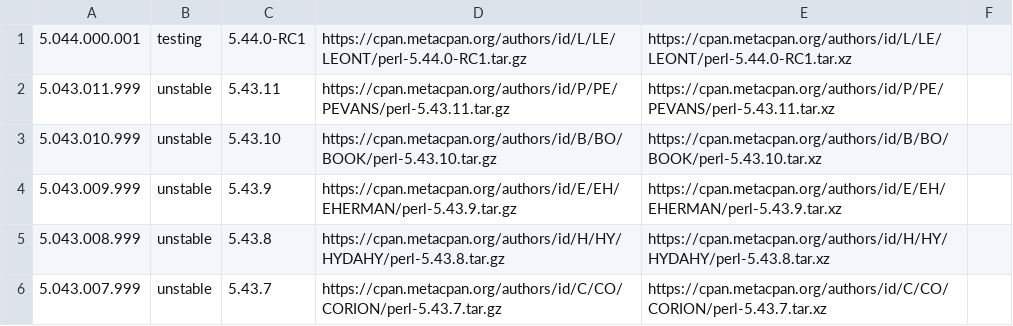
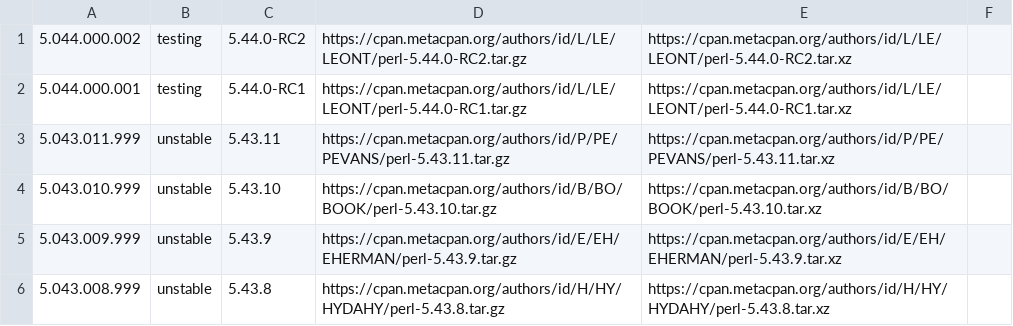
Before and after one commit to skaji/perl-releases, a CSV file: perl-releases.v1.csv, drawn as a sheet; only a part is shown; the shorter side is filled out with more unchanged rows.

```diff
--- a/perl-releases.v1.csv
+++ b/perl-releases.v1.csv
@@ -1 +1,2 @@
+5.044.000.002,testing,5.44.0-RC2,https://cpan.metacpan.org/authors/id/L/LE/LEONT/perl-5.44.0-RC2.tar.gz,https://cpan.metacpan.org/authors/id/L/LE/LEONT/perl-5.44.0-RC2.tar.xz,,
 5.044.000.001,testing,5.44.0-RC1,https://cpan.metacpan.org/authors/id/L/LE/LEONT/perl-5.44.0-RC1.tar.gz,https://cpan.metacpan.org/authors/id/L/LE/LEONT/perl-5.44.0-RC1.tar.xz,,
```
